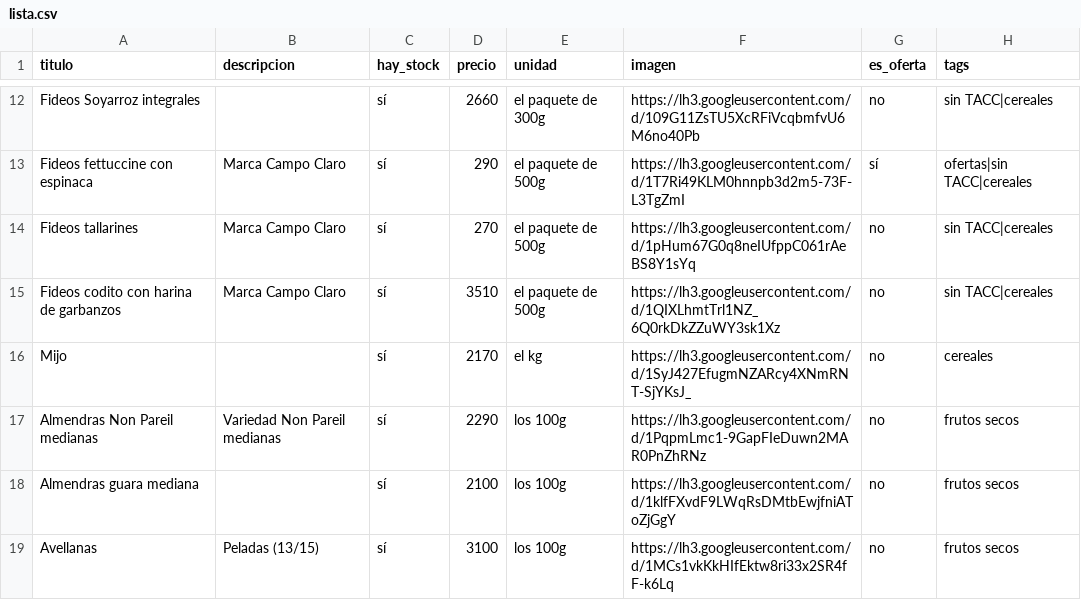
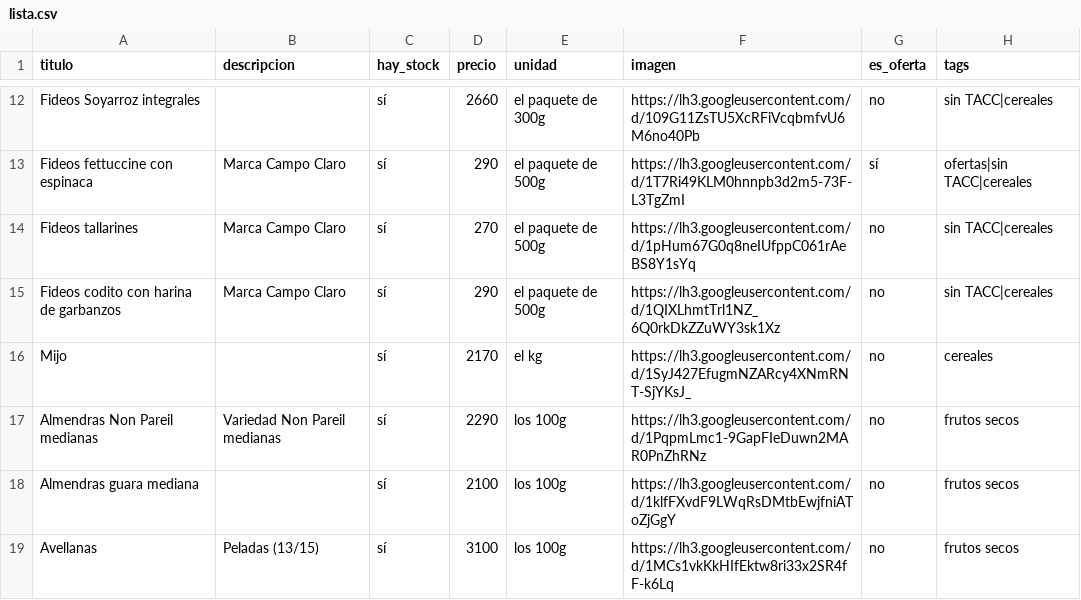
Before and after one commit to dietetica/productos, a CSV file: lista.csv, drawn as a sheet; only a part is shown, gaps mark what is left out.

Commit message:
Actualización automática de productos

```diff
--- a/lista.csv
+++ b/lista.csv
@@ -14,3 +14,3 @@ Fideos fettuccine con espinaca,Marca Campo Claro,sí,290,el paquete de 500g,http
 Fideos tallarines,Marca Campo Claro,sí,270,el paquete de 500g,https://lh3.googleusercontent.com/d/1pHum67G0q8neIUfppC061rAeBS8Y1sYq,no,sin TACC|cereales
-Fideos codito con harina de garbanzos,Marca Campo Claro,sí,3510,el paquete de 500g,https://lh3.googleusercontent.com/d/1QIXLhmtTrl1NZ_6Q0rkDkZZuWY3sk1Xz,no,sin TACC|cereales
+Fideos codito con harina de garbanzos,Marca Campo Claro,sí,290,el paquete de 500g,https://lh3.googleusercontent.com/d/1QIXLhmtTrl1NZ_6Q0rkDkZZuWY3sk1Xz,no,sin TACC|cereales
 Mijo,,sí,2170,el kg,https://lh3.googleusercontent.com/d/1SyJ427EfugmNZARcy4XNmRNT-SjYKsJ_,no,cereales
```
